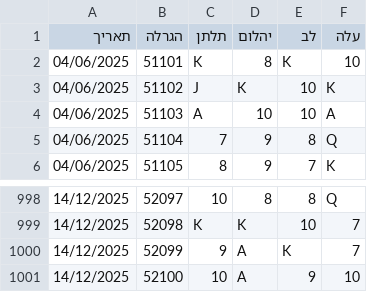
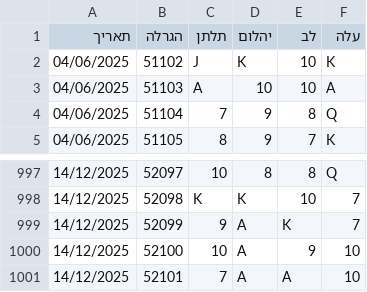
Before and after one commit to laly100/chance-feed, a CSV file: mini/latest_1000.csv, drawn as a sheet; only a part is shown, gaps mark what is left out.

```diff
--- a/mini/latest_1000.csv
+++ b/mini/latest_1000.csv
@@ -1,3 +1,2 @@
 תאריך,הגרלה,תלתן,יהלום,לב,עלה
-04/06/2025,51101,K,8,K,10,
 04/06/2025,51102,J,K,10,K,
@@ -1001 +1000,2 @@
 14/12/2025,52100,10,A,9,10,
+14/12/2025,52101,7,A,A,10,
```
Also changed, not shown: chance0.csv, mini/latest_2000.csv, 2 other files.
